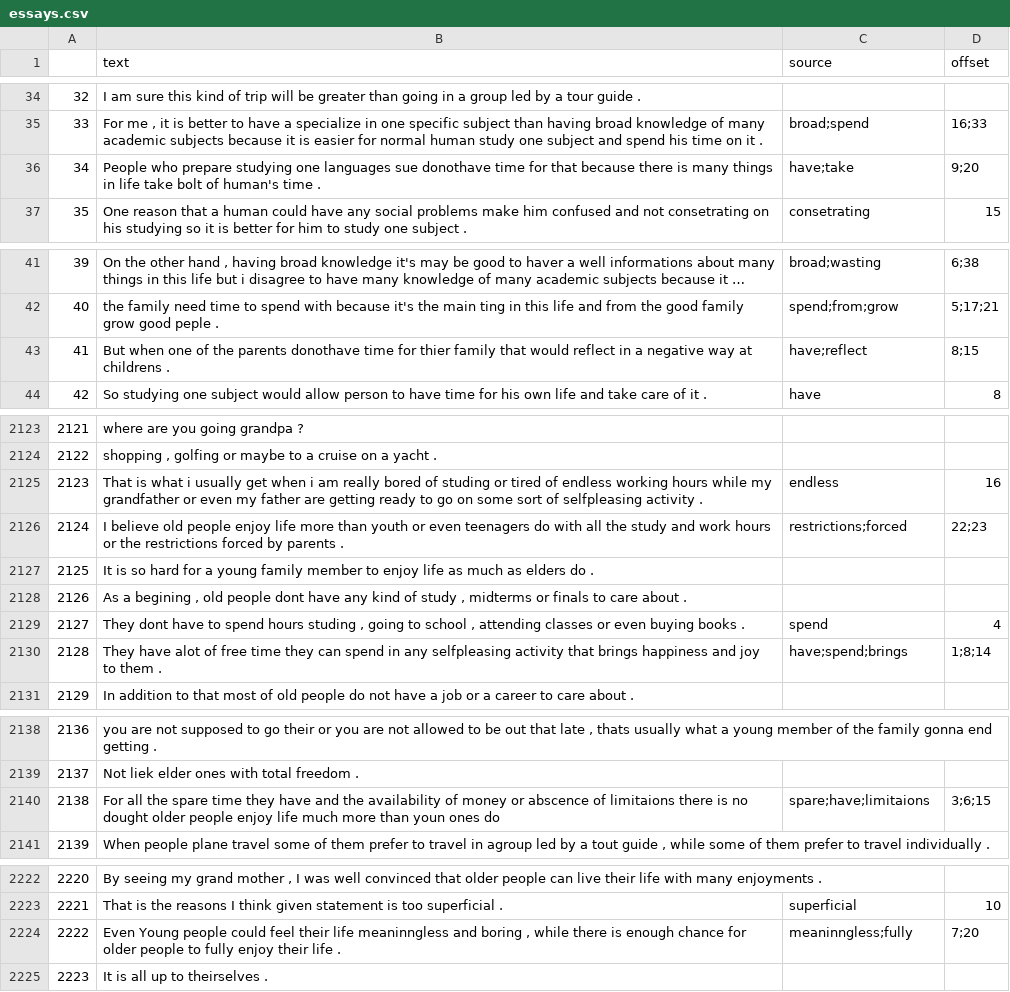
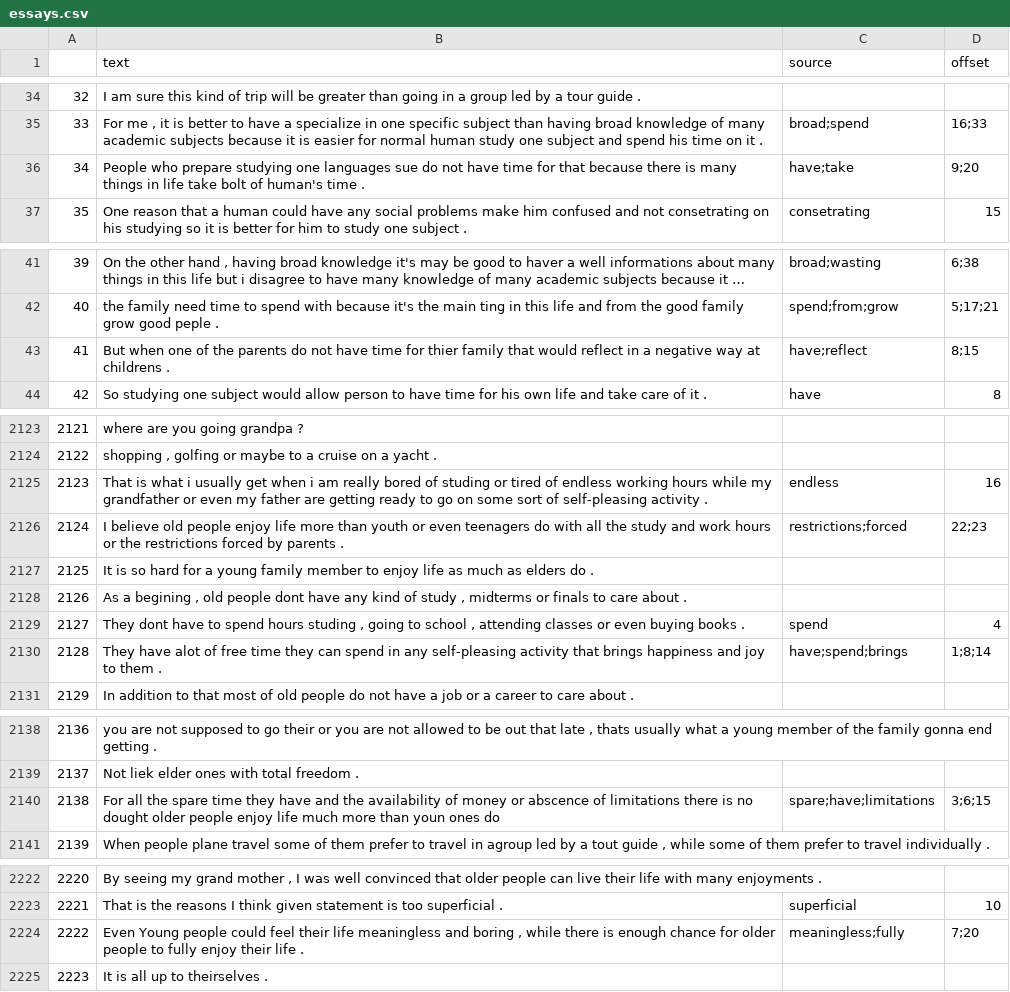
Before and after one commit to amnagrawal/Research_Project, a CSV file: Sample/data/essays.csv, drawn as a sheet; only a part is shown, gaps mark what is left out; long unchanged cells end in …; the diff covers the shown part only.

```diff
--- a/Sample/data/essays.csv
+++ b/Sample/data/essays.csv
@@ -35,3 +35,3 @@
 33,"For me , it is better to have a specialize in one specific subject than having broad knowledge of many academic subjects because it is easier for normal human study one subject and spend his time on it .",broad;spend,16;33
-34,People who prepare studying one languages sue donothave time for that because there is many things in life take bolt of human's time .,have;take,9;20
+34,People who prepare studying one languages sue do not have time for that because there is many things in life take bolt of human's time .,have;take,9;20
 35,One reason that a human could have any social problems make him confused and not consetrating on his studying so it is better for him to study one subject .,consetrating,15
@@ -42,3 +42,3 @@
 40,the family need time to spend with because it's the main ting in this life and from the good family grow good peple .,spend;from;grow,5;17;21
-41,But when one of the parents donothave time for thier family that would reflect in a negative way at childrens .,have;reflect,8;15
+41,But when one of the parents do not have time for thier family that would reflect in a negative way at childrens .,have;reflect,8;15
 42,So studying one subject would allow person to have time for his own life and take care of it .,have,8
@@ -2124,3 +2124,3 @@
 2122,"shopping , golfing or maybe to a cruise on a yacht .",,
-2123,That is what i usually get when i am really bored of studing or tired of endless working hours while my grandfather or even my father are getting ready to go on some sort of selfpleasing activity .,endless,16
+2123,That is what i usually get when i am really bored of studing or tired of endless working hours while my grandfather or even my father are getting ready to go on some sort of self-pleasing activity .,endless,16
 2124,I believe old people enjoy life more than youth or even teenagers do with all the study and work hours or the restrictions forced by parents .,restrictions;forced,22;23
@@ -2129,3 +2129,3 @@
 2127,"They dont have to spend hours studing , going to school , attending classes or even buying books .",spend,4
-2128,They have alot of free time they can spend in any selfpleasing activity that brings happiness and joy to them .,have;spend;brings,1;8;14
+2128,They have alot of free time they can spend in any self-pleasing activity that brings happiness and joy to them .,have;spend;brings,1;8;14
 2129,In addition to that most of old people do not have a job or a career to care about .,,
@@ -2139,3 +2139,3 @@
 2137,Not liek elder ones with total freedom .,,
-2138,For all the spare time they have and the availability of money or abscence of limitaions there is no dought older people enjoy life much more than youn ones do,spare;have;limitaions,3;6;15
+2138,For all the spare time they have and the availability of money or abscence of limitations there is no dought older people enjoy life much more than youn ones do,spare;have;limitations,3;6;15
 2139,"When people plane travel some of them prefer to travel in agroup led by a tout guide , while some of them prefer to travel individually .",,
@@ -2223,3 +2223,3 @@
 2221,That is the reasons I think given statement is too superficial .,superficial,10
-2222,"Even Young people could feel their life meaninngless and boring , while there is enough chance for older people to fully enjoy their life .",meaninngless;fully,7;20
+2222,"Even Young people could feel their life meaningless and boring , while there is enough chance for older people to fully enjoy their life .",meaningless;fully,7;20
 2223,It is all up to theirselves .,,
```
Also changed, not shown: 39 edited cells elsewhere in this file.
